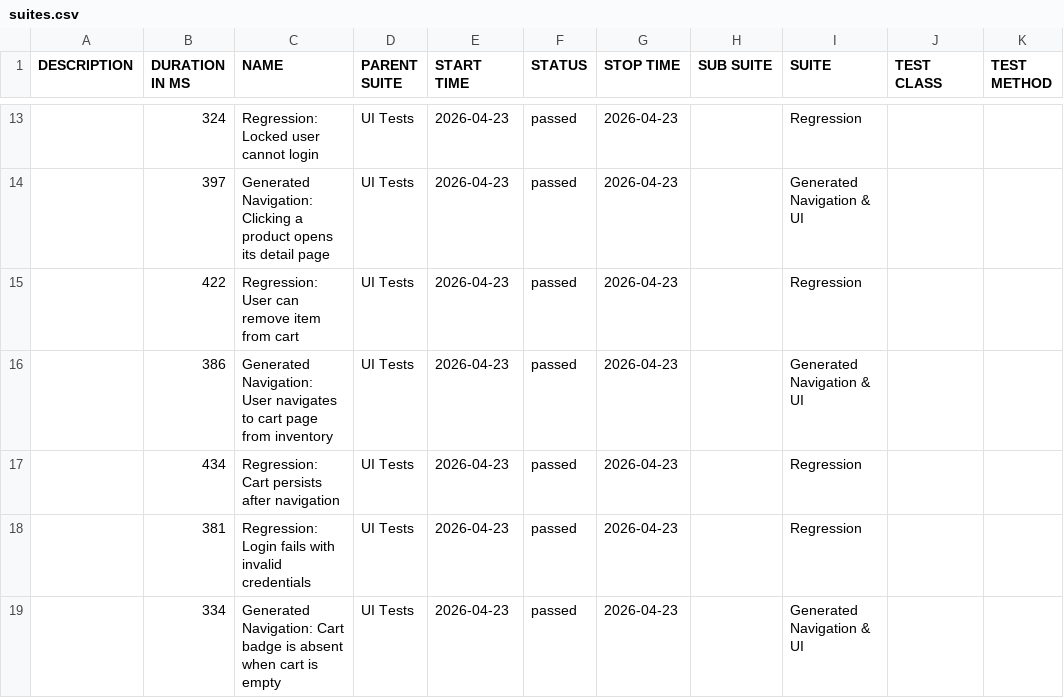
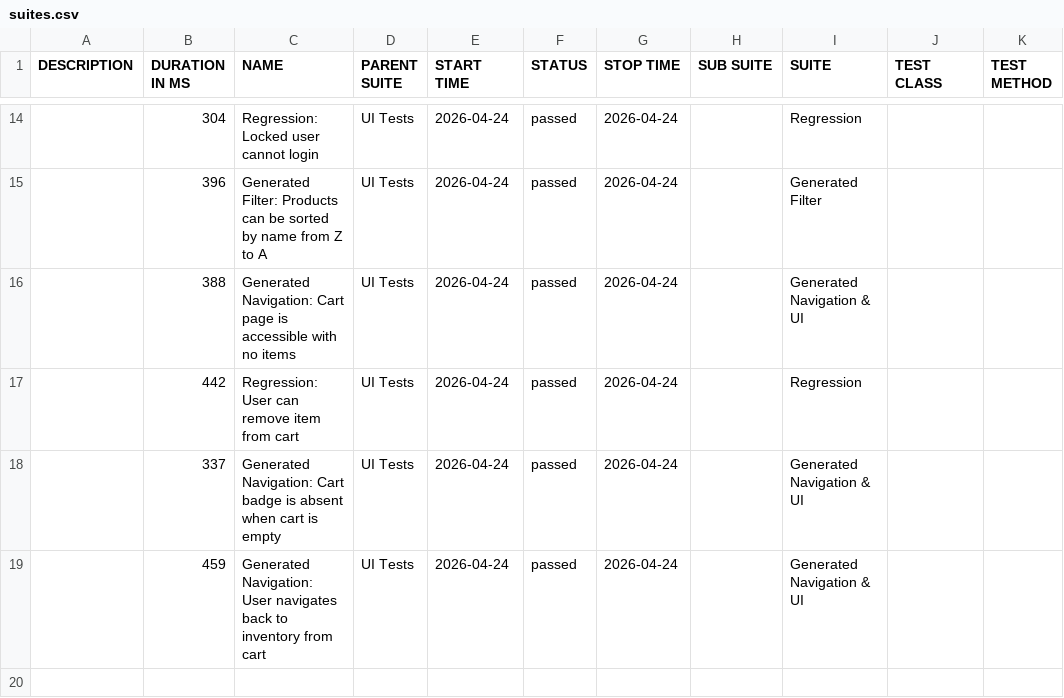
Before and after one commit to dinasagal/python-qa-framework2, a CSV file: data/suites.csv, drawn as a sheet; only a part is shown, gaps mark what is left out; the diff covers the shown part only.

```diff
--- a/data/suites.csv
+++ b/data/suites.csv
@@ -13,7 +14,6 @@
-"","324","Regression: Locked user cannot login","UI Tests","2026-04-23","passed","2026-04-23","","Regression","",""
-"","397","Generated Navigation: Clicking a product opens its detail page","UI Tests","2026-04-23","passed","2026-04-23","","Generated Navigation & UI","",""
-"","422","Regression: User can remove item from cart","UI Tests","2026-04-23","passed","2026-04-23","","Regression","",""
-"","386","Generated Navigation: User navigates to cart page from inventory","UI Tests","2026-04-23","passed","2026-04-23","","Generated Navigation & UI","",""
-"","434","Regression: Cart persists after navigation","UI Tests","2026-04-23","passed","2026-04-23","","Regression","",""
-"","381","Regression: Login fails with invalid credentials","UI Tests","2026-04-23","passed","2026-04-23","","Regression","",""
-"","334","Generated Navigation: Cart badge is absent when cart is empty","UI Tests","2026-04-23","passed","2026-04-23","","Generated Navigation & UI","",""
+"","304","Regression: Locked user cannot login","UI Tests","2026-04-24","passed","2026-04-24","","Regression","",""
+"","396","Generated Filter: Products can be sorted by name from Z to A","UI Tests","2026-04-24","passed","2026-04-24","","Generated Filter","",""
+"","388","Generated Navigation: Cart page is accessible with no items","UI Tests","2026-04-24","passed","2026-04-24","","Generated Navigation & UI","",""
+"","442","Regression: User can remove item from cart","UI Tests","2026-04-24","passed","2026-04-24","","Regression","",""
+"","337","Generated Navigation: Cart badge is absent when cart is empty","UI Tests","2026-04-24","passed","2026-04-24","","Generated Navigation & UI","",""
+"","459","Generated Navigation: User navigates back to inventory from cart","UI Tests","2026-04-24","passed","2026-04-24","","Generated Navigation & UI","",""
```
Also changed, not shown: 5 added rows, 4 removed rows and 25 edited cells elsewhere in this file, 32 other files.
